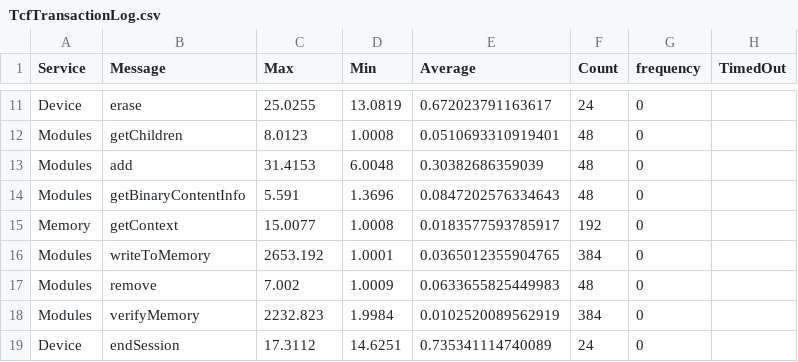
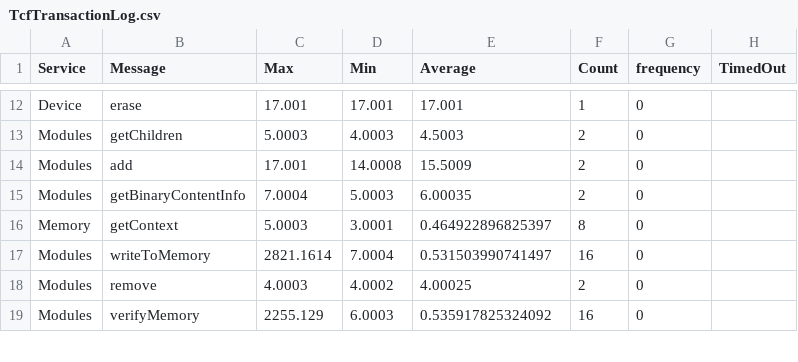
Before and after one commit to haleighv/SOTR_4bal, a CSV file: Lab 4/TcfTransactionLog.csv, drawn as a sheet; only a part is shown, gaps mark what is left out; removed rows and columns are numbered as before the commit, all else as after; the diff covers the shown part only; the diff names each change by its address in the sheet, - before the commit and + after, or states it on an @@ line.

Commit message:
Fixed counting on the 7 seg and frequency of the timer

```diff
--- a/Lab 4/TcfTransactionLog.csv
+++ b/Lab 4/TcfTransactionLog.csv
-C12 (Max): 25.0255
+C12 (Max): 17.001
-D12 (Min): 13.0819
+D12 (Min): 17.001
-E12 (Average): 0.672023791163617
+E12 (Average): 17.001
-F12 (Count): 24
+F12 (Count): 1
-C13 (Max): 8.0123
+C13 (Max): 5.0003
-D13 (Min): 1.0008
+D13 (Min): 4.0003
-E13 (Average): 0.0510693310919401
+E13 (Average): 4.5003
-F13:F15 (Count): 48
+F13:F15 (Count): 2
-C14 (Max): 31.4153
+C14 (Max): 17.001
-D14 (Min): 6.0048
+D14 (Min): 14.0008
-E14 (Average): 0.30382686359039
+E14 (Average): 15.5009
-C15 (Max): 5.591
+C15 (Max): 7.0004
-D15 (Min): 1.3696
+D15 (Min): 5.0003
-E15 (Average): 0.0847202576334643
+E15 (Average): 6.00035
-C16 (Max): 15.0077
+C16 (Max): 5.0003
-D16 (Min): 1.0008
+D16 (Min): 3.0001
-E16 (Average): 0.0183577593785917
+E16 (Average): 0.464922896825397
-F16 (Count): 192
+F16 (Count): 8
-C17 (Max): 2653.192
+C17 (Max): 2821.1614
-D17 (Min): 1.0001
+D17 (Min): 7.0004
-E17 (Average): 0.0365012355904765
+E17 (Average): 0.531503990741497
-F17 (Count): 384
+F17 (Count): 16
-C18 (Max): 7.002
+C18 (Max): 4.0003
-D18 (Min): 1.0009
+D18 (Min): 4.0002
-E18 (Average): 0.0633655825449983
+E18 (Average): 4.00025
-F18 (Count): 48
+F18 (Count): 2
-C19 (Max): 2232.823
+C19 (Max): 2255.129
-D19 (Min): 1.9984
+D19 (Min): 6.0003
-E19 (Average): 0.0102520089562919
+E19 (Average): 0.535917825324092
-F19 (Count): 384
+F19 (Count): 16
-row 19: Device | endSession | 17.3112 | 14.6251 | 0.735341114740089 | 24 | 0
```
Also changed, not shown: 1 added row and 35 edited cells elsewhere in this file, 31 other files.
